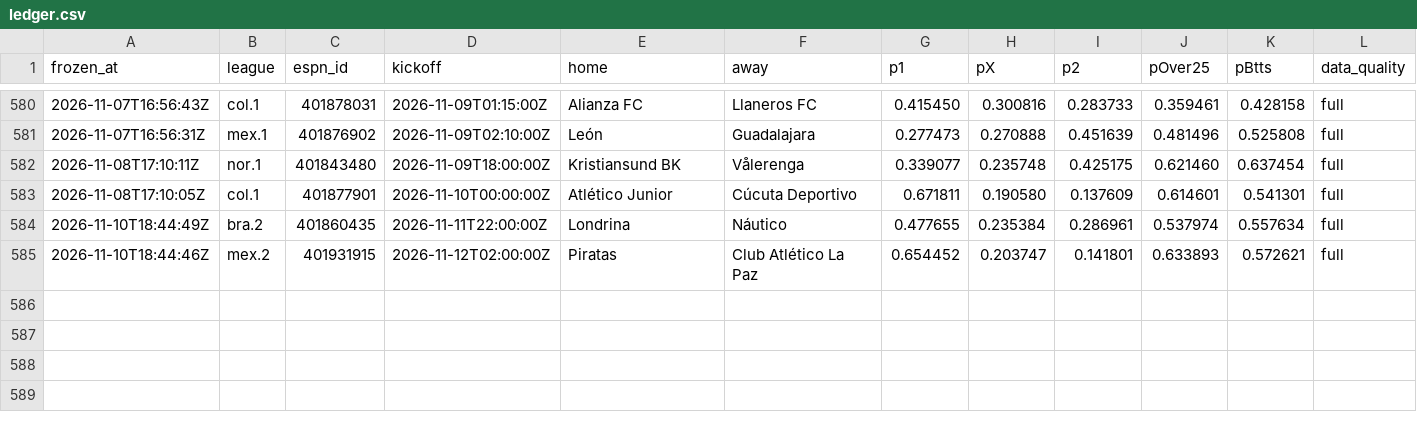
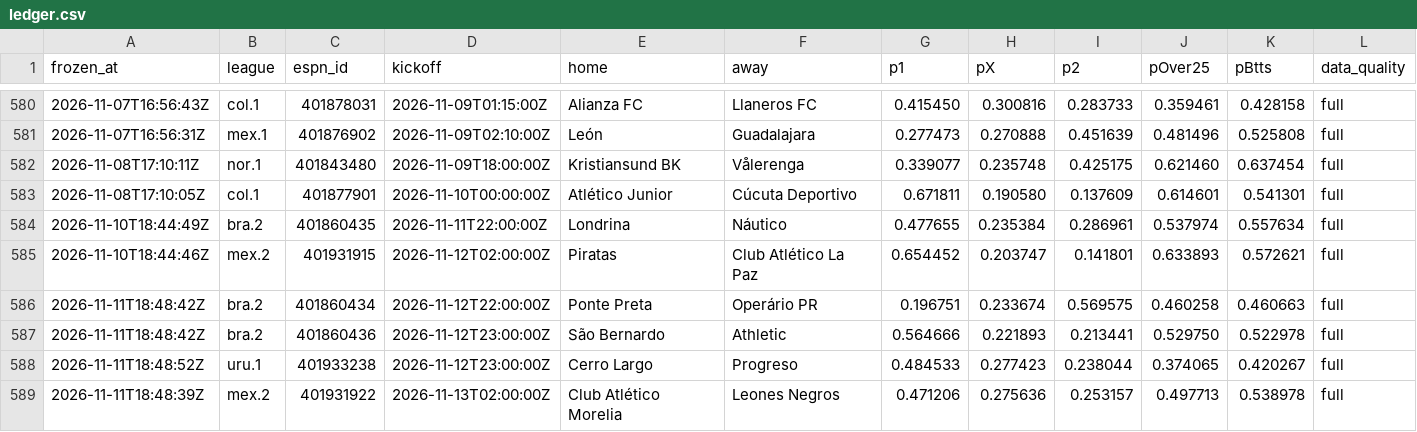
Before and after one commit to commodus67/commodus67.github.io, a CSV file: data/ledger.csv, drawn as a sheet; only a part is shown, gaps mark what is left out; rows hold the shown columns only; the diff names each change by its address in the sheet, - before the commit and + after, or states it on an @@ line.

```diff
--- a/data/ledger.csv
+++ b/data/ledger.csv
+row 586: 2026-11-11T18:48:42Z | bra.2 | 401860434 | 2026-11-12T22:00:00Z | Ponte Preta | Operário PR | 0.196751 | 0.233674 | 0.569575 | 0.460258 | 0.460663 | full
+row 587: 2026-11-11T18:48:42Z | bra.2 | 401860436 | 2026-11-12T23:00:00Z | São Bernardo | Athletic | 0.564666 | 0.221893 | 0.213441 | 0.529750 | 0.522978 | full
+row 588: 2026-11-11T18:48:52Z | uru.1 | 401933238 | 2026-11-12T23:00:00Z | Cerro Largo | Progreso | 0.484533 | 0.277423 | 0.238044 | 0.374065 | 0.420267 | full
+row 589: 2026-11-11T18:48:39Z | mex.2 | 401931922 | 2026-11-13T02:00:00Z | Club Atlético Morelia | Leones Negros | 0.471206 | 0.275636 | 0.253157 | 0.497713 | 0.538978 | full
```
Also changed, not shown: 3 other files.
